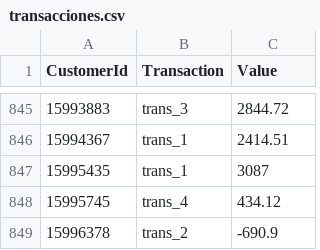
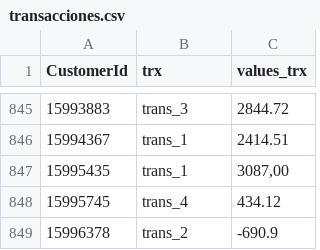
Before and after one commit to KevinCris2021/Master-en-SQL-MySQL-de-Cero-a-Experto-y-ChatGPT--2024, a CSV file: Sección 7/transacciones.csv, drawn as a sheet; only a part is shown, gaps mark what is left out; the diff names each change by its address in the sheet, - before the commit and + after, or states it on an @@ line.

Commit message:
Add files via upload

```diff
--- a/Sección 7/transacciones.csv
+++ b/Sección 7/transacciones.csv
-B1: Transaction
+B1: trx
-C1: Value
+C1: values_trx
-C847 (values_trx): 3087
+C847 (values_trx): 3087,00
```
